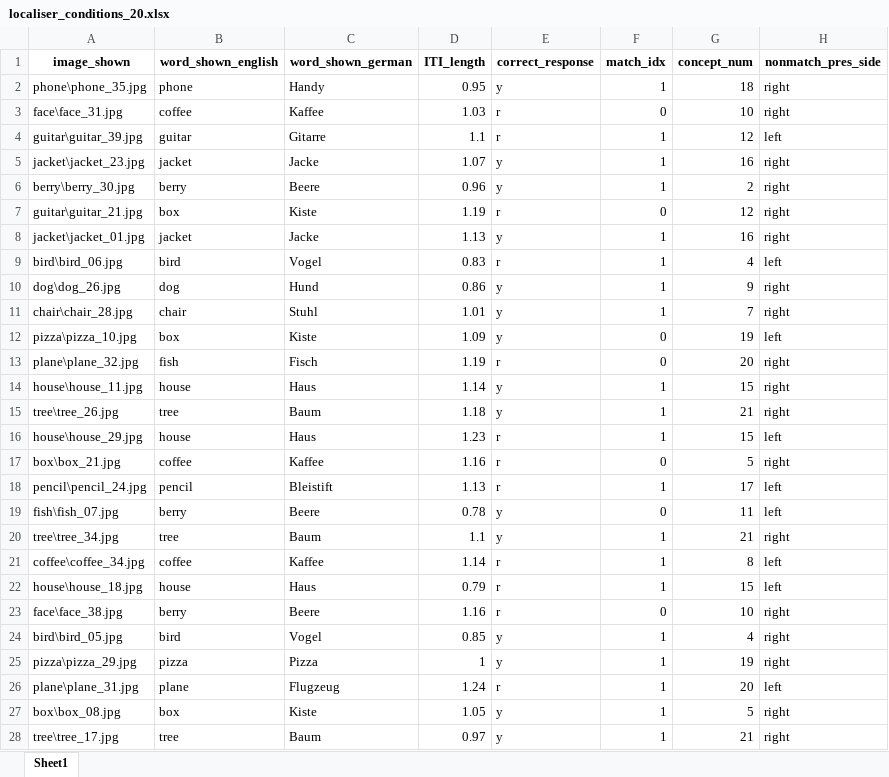
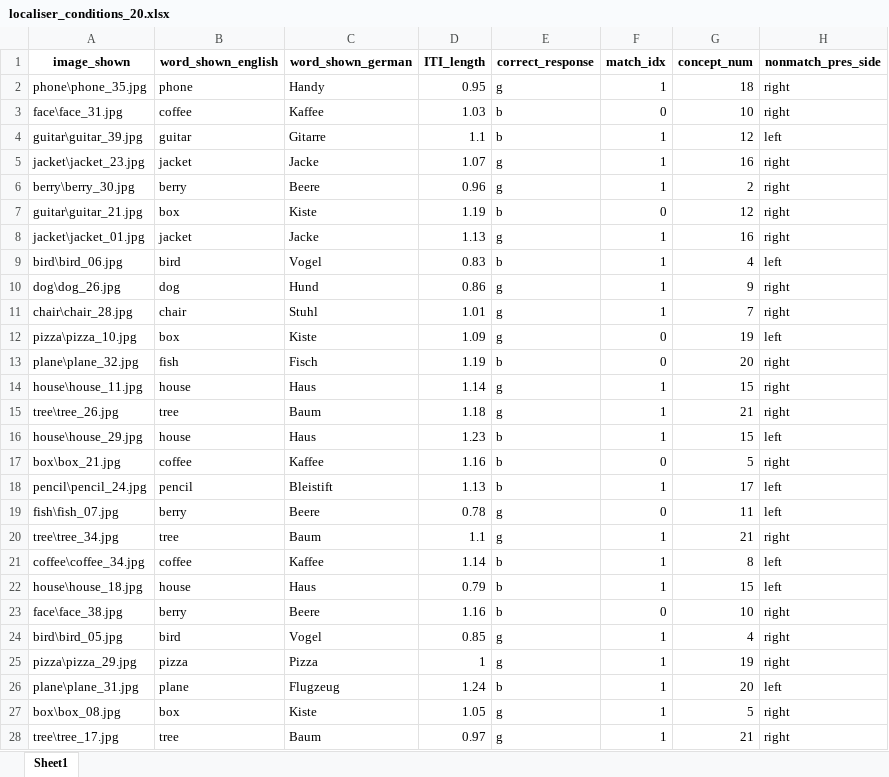
Before and after one commit to sianna338/TSRlearn, an Excel workbook: Experiment/sequences/localiser_conditions_20.xlsx, sheet Sheet1, drawn as a sheet; only a part is shown; values as stored, in another font and other column widths than the file's, no borders; the diff covers the shown part only; the diff names each change by its address in the sheet, - before the commit and + after, or states it on an @@ line.

```diff
--- a/Experiment/sequences/localiser_conditions_20.xlsx (sheet Sheet1)
+++ b/Experiment/sequences/localiser_conditions_20.xlsx (sheet Sheet1)
-E2 (correct_response): y
+E2 (correct_response): g
-E3:E4 (correct_response): r
+E3:E4 (correct_response): b
-E5:E6 (correct_response): y
+E5:E6 (correct_response): g
-E7 (correct_response): r
+E7 (correct_response): b
-E8 (correct_response): y
+E8 (correct_response): g
-E9 (correct_response): r
+E9 (correct_response): b
-E10:E12 (correct_response): y
+E10:E12 (correct_response): g
-E13 (correct_response): r
+E13 (correct_response): b
-E14:E15 (correct_response): y
+E14:E15 (correct_response): g
-E16:E18 (correct_response): r
+E16:E18 (correct_response): b
-E19:E20 (correct_response): y
+E19:E20 (correct_response): g
-E21:E23 (correct_response): r
+E21:E23 (correct_response): b
-E24:E25 (correct_response): y
+E24:E25 (correct_response): g
-E26 (correct_response): r
+E26 (correct_response): b
-E27:E28 (correct_response): y
+E27:E28 (correct_response): g
```
Also changed, not shown: 813 edited cells elsewhere in this sheet, Experiment/sequences/localiser_conditions_02.xlsx, Experiment/sequences/localiser_conditions_18.xlsx, 29 other files.
